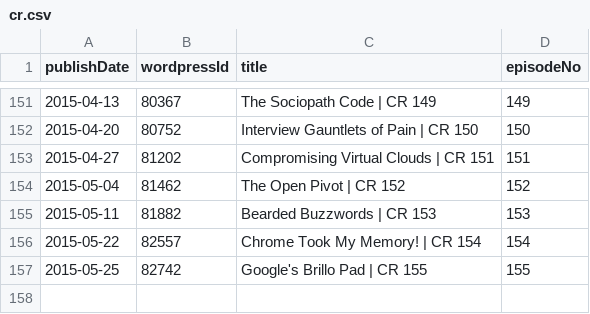
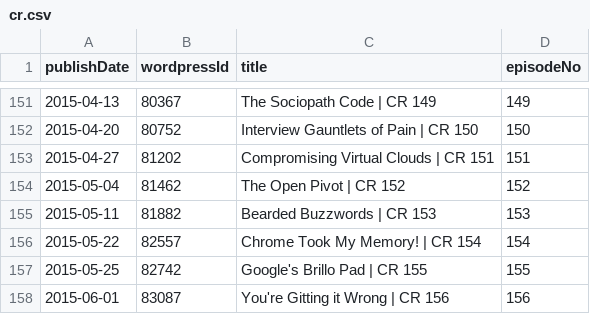
Before and after one commit to Cj-Malone/jb_data, a CSV file: shows/cr.csv, drawn as a sheet; only a part is shown, gaps mark what is left out; the diff names each change by its address in the sheet, - before the commit and + after, or states it on an @@ line.

Commit message:
cr156

```diff
--- a/shows/cr.csv
+++ b/shows/cr.csv
+row 158: 2015-06-01 | 83087 | You're Gitting it Wrong | CR 156 | 156
```
